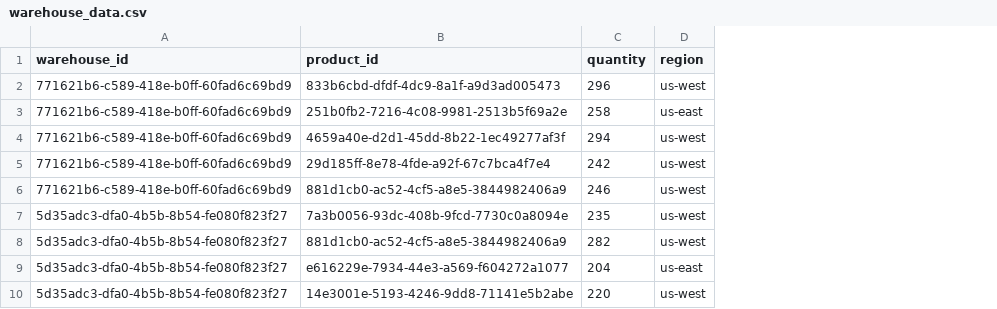
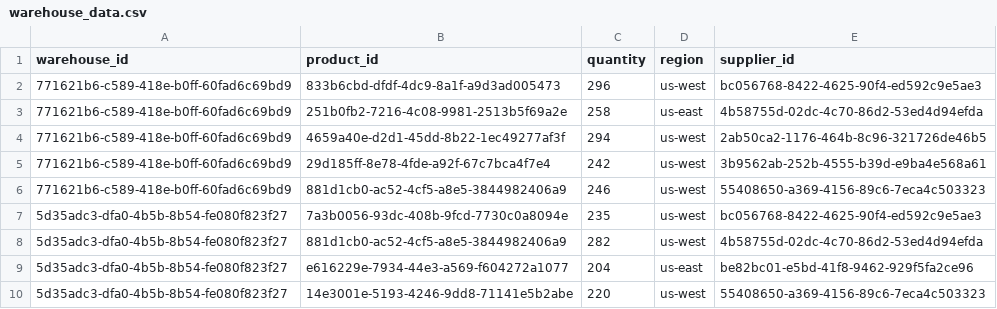
Before and after one commit to Hardik-hp/DDS_SCM, a CSV file: data_files/warehouse_data.csv, drawn as a sheet; only a part is shown; the diff names each change by its address in the sheet, - before the commit and + after, or states it on an @@ line.

Commit message:
Add supplier_id in warehouse table

```diff
--- a/data_files/warehouse_data.csv
+++ b/data_files/warehouse_data.csv
+column E (supplier_id), rows 2-10: bc056768-8422-4625-90f4-ed592c9e5ae3 | 4b58755d-02dc-4c70-86d2-53ed4d94efda | 2ab50ca2-1176-464b-8c96-321726de46b5 | 3b9562ab-252b-4555-b39d-e9ba4e568a61 | 55408650-a369-4156-89c6-7eca4c503323 | bc056768-8422-4625-90f4-ed592c9e5ae3 | 4b58755d-02dc-4c70-86d2-53ed4d94efda | be82bc01-e5bd-41f8-9462-929f5fa2ce96 | 55408650-a369-4156-89c6-7eca4c503323
```
Also changed, not shown: 2 other files.
